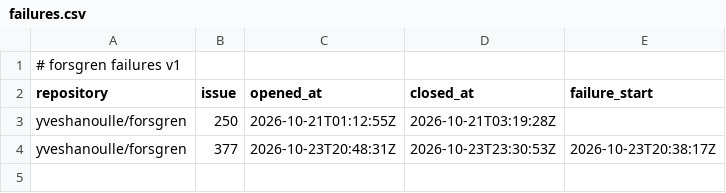
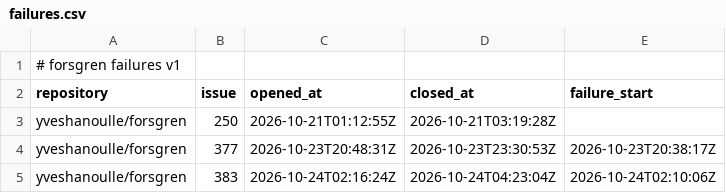
Before and after one commit to yveshanoulle/forsgren-metrics, a CSV file: data/failures.csv, drawn as a sheet; the diff names each change by its address in the sheet, - before the commit and + after, or states it on an @@ line.

```diff
--- a/data/failures.csv
+++ b/data/failures.csv
+row 5: yveshanoulle/forsgren | 383 | 2026-10-24T02:16:24Z | 2026-10-24T04:23:04Z | 2026-10-24T02:10:06Z
```
Also changed, not shown: data/commits.csv, data/deployments.csv, 4 other files.
